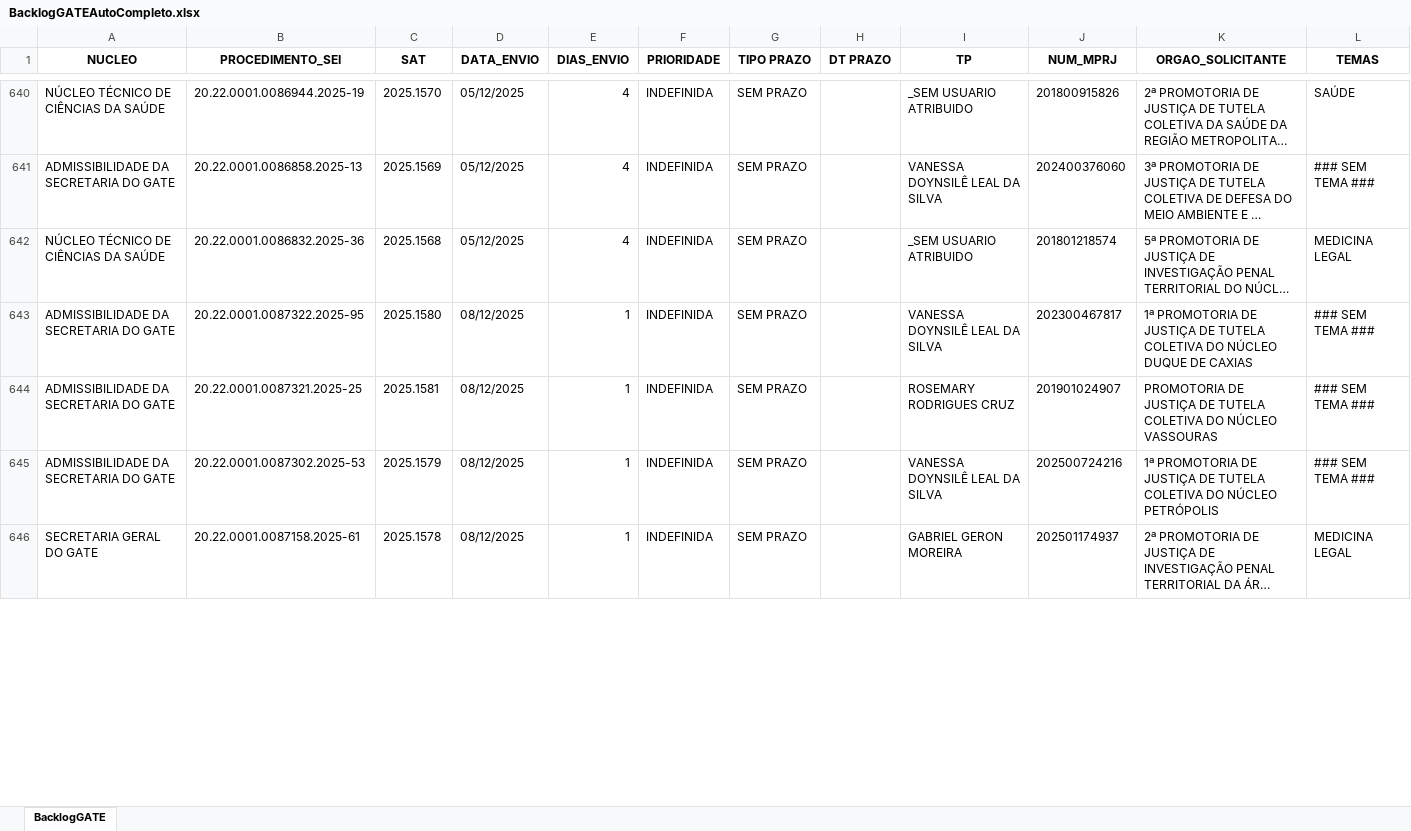
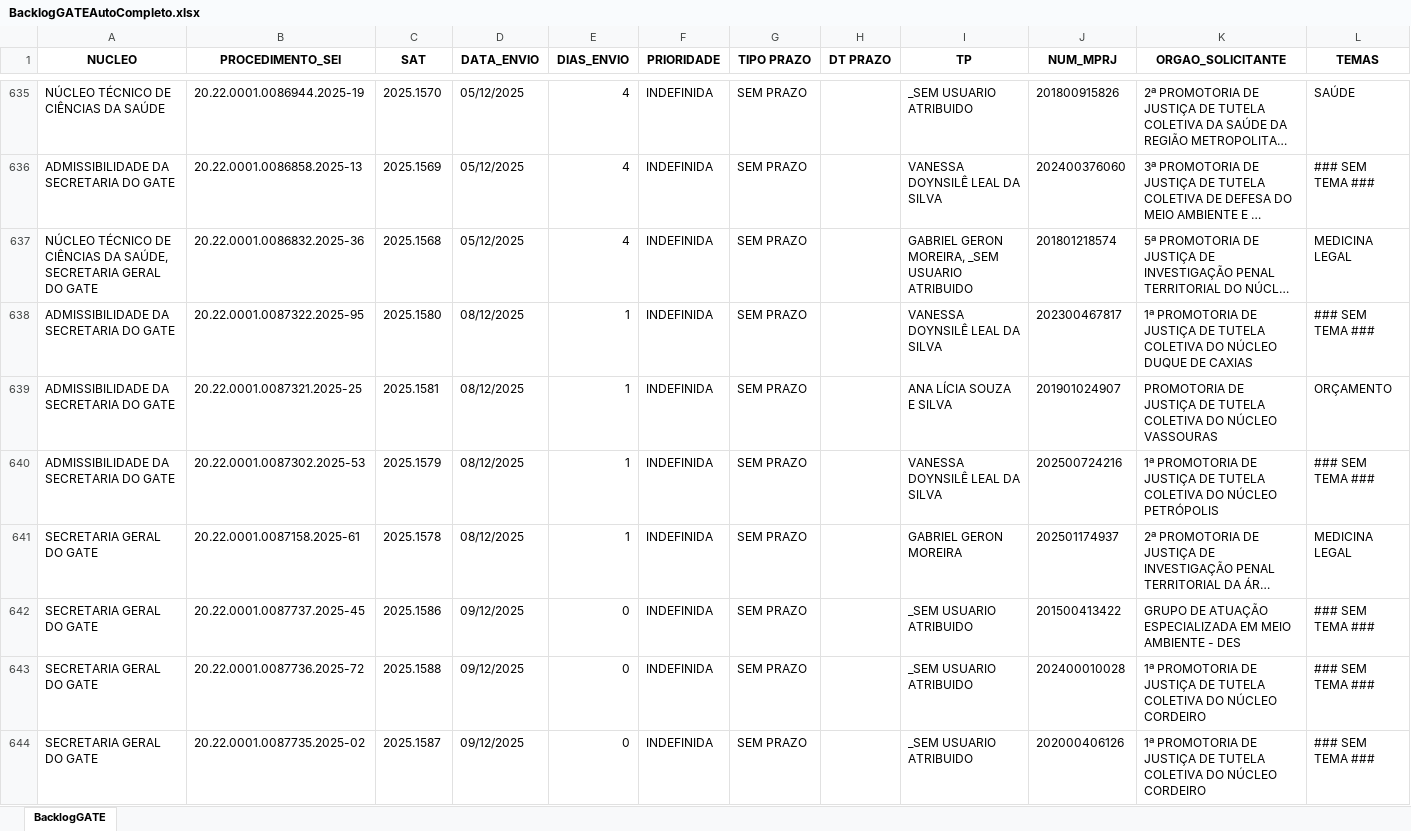
Before and after one commit to pedropaixaomprj/backlog-GATE, an Excel workbook: BacklogGATEAutoCompleto.xlsx, sheet BacklogGATE, drawn as a sheet; only a part is shown, gaps mark what is left out; long unchanged cells end in …; values as stored, in another font and other column widths than the file's, no borders; addresses are those after the commit; the diff covers the shown part only; the diff names each change by its address in the sheet, - before the commit and + after, or states it on an @@ line.

```diff
--- a/BacklogGATEAutoCompleto.xlsx (sheet BacklogGATE)
+++ b/BacklogGATEAutoCompleto.xlsx (sheet BacklogGATE)
-A637 (NUCLEO): …CIÊNCIAS DA SAÚDE
+A637 (NUCLEO): …CIÊNCIAS DA SAÚDE, SECRETARIA GERAL DO GATE
-I637 (TP): _SEM USUARIO ATRIBUIDO
+I637 (TP): GABRIEL GERON MOREIRA, _SEM USUARIO ATRIBUIDO
-I639 (TP): ROSEMARY RODRIGUES CRUZ
+I639 (TP): ANA LÍCIA SOUZA E SILVA
-L639 (TEMAS): ### SEM TEMA ###
+L639 (TEMAS): ORÇAMENTO
+row 642: SECRETARIA GERAL DO GATE | 20.22.0001.0087737.2025-45 | 2025.1586 | 09/12/2025 | 0 | INDEFINIDA | SEM PRAZO |  | _SEM USUARIO ATRIBUIDO | 201500413422 | GRUPO DE ATUAÇÃO ESPECIALIZADA EM MEIO AMBIENTE - DES | ### SEM TEMA ###
+row 643: SECRETARIA GERAL DO GATE | 20.22.0001.0087736.2025-72 | 2025.1588 | 09/12/2025 | 0 | INDEFINIDA | SEM PRAZO |  | _SEM USUARIO ATRIBUIDO | 202400010028 | 1ª PROMOTORIA DE JUSTIÇA DE TUTELA COLETIVA DO NÚCLEO CORDEIRO | ### SEM TEMA ###
+row 644: SECRETARIA GERAL DO GATE | 20.22.0001.0087735.2025-02 | 2025.1587 | 09/12/2025 | 0 | INDEFINIDA | SEM PRAZO |  | _SEM USUARIO ATRIBUIDO | 202000406126 | 1ª PROMOTORIA DE JUSTIÇA DE TUTELA COLETIVA DO NÚCLEO CORDEIRO | ### SEM TEMA ###
```
Also changed, not shown: 6 added rows, 6 removed rows and 20 edited cells elsewhere in this sheet, SaidaSemITGATEAutoCompleto.xlsx, 1 other file.
